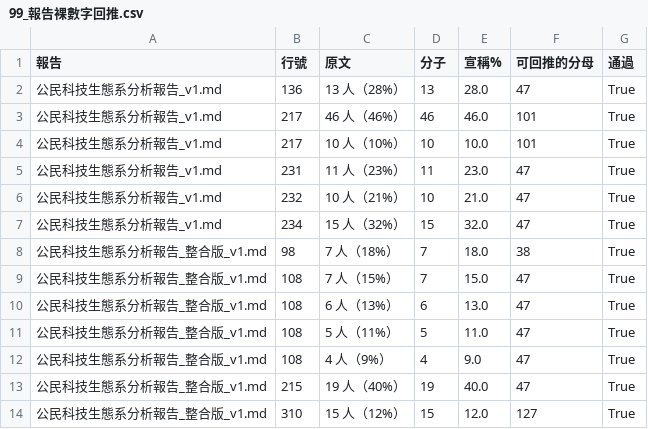
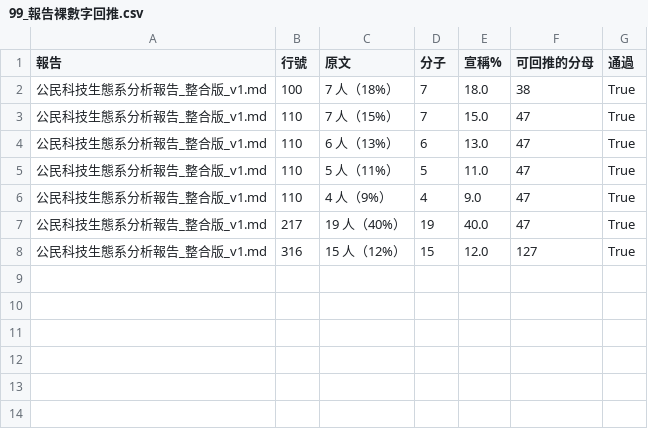
Before and after one commit to Legendream/Taiwan-civic-tech-research, a CSV file: 04_需求分析與選題報告/分析結果/99_報告裸數字回推.csv, drawn as a sheet.

```diff
--- a/04_需求分析與選題報告/分析結果/99_報告裸數字回推.csv
+++ b/04_需求分析與選題報告/分析結果/99_報告裸數字回推.csv
@@ -1,14 +1,8 @@
 報告,行號,原文,分子,宣稱%,可回推的分母,通過
-公民科技生態系分析報告_v1.md,136,13 人（28%）,13,28.0,47,True
-公民科技生態系分析報告_v1.md,217,46 人（46%）,46,46.0,101,True
-公民科技生態系分析報告_v1.md,217,10 人（10%）,10,10.0,101,True
-公民科技生態系分析報告_v1.md,231,11 人（23%）,11,23.0,47,True
-公民科技生態系分析報告_v1.md,232,10 人（21%）,10,21.0,47,True
-公民科技生態系分析報告_v1.md,234,15 人（32%）,15,32.0,47,True
-公民科技生態系分析報告_整合版_v1.md,98,7 人（18%）,7,18.0,38,True
-公民科技生態系分析報告_整合版_v1.md,108,7 人（15%）,7,15.0,47,True
-公民科技生態系分析報告_整合版_v1.md,108,6 人（13%）,6,13.0,47,True
-公民科技生態系分析報告_整合版_v1.md,108,5 人（11%）,5,11.0,47,True
-公民科技生態系分析報告_整合版_v1.md,108,4 人（9%）,4,9.0,47,True
-公民科技生態系分析報告_整合版_v1.md,215,19 人（40%）,19,40.0,47,True
-公民科技生態系分析報告_整合版_v1.md,310,15 人（12%）,15,12.0,127,True
+公民科技生態系分析報告_整合版_v1.md,100,7 人（18%）,7,18.0,38,True
+公民科技生態系分析報告_整合版_v1.md,110,7 人（15%）,7,15.0,47,True
+公民科技生態系分析報告_整合版_v1.md,110,6 人（13%）,6,13.0,47,True
+公民科技生態系分析報告_整合版_v1.md,110,5 人（11%）,5,11.0,47,True
+公民科技生態系分析報告_整合版_v1.md,110,4 人（9%）,4,9.0,47,True
+公民科技生態系分析報告_整合版_v1.md,217,19 人（40%）,19,40.0,47,True
+公民科技生態系分析報告_整合版_v1.md,316,15 人（12%）,15,12.0,127,True
```
Also changed, not shown: 04_需求分析與選題報告/分析結果/99_取數來源清查表.csv, 36 other files.
